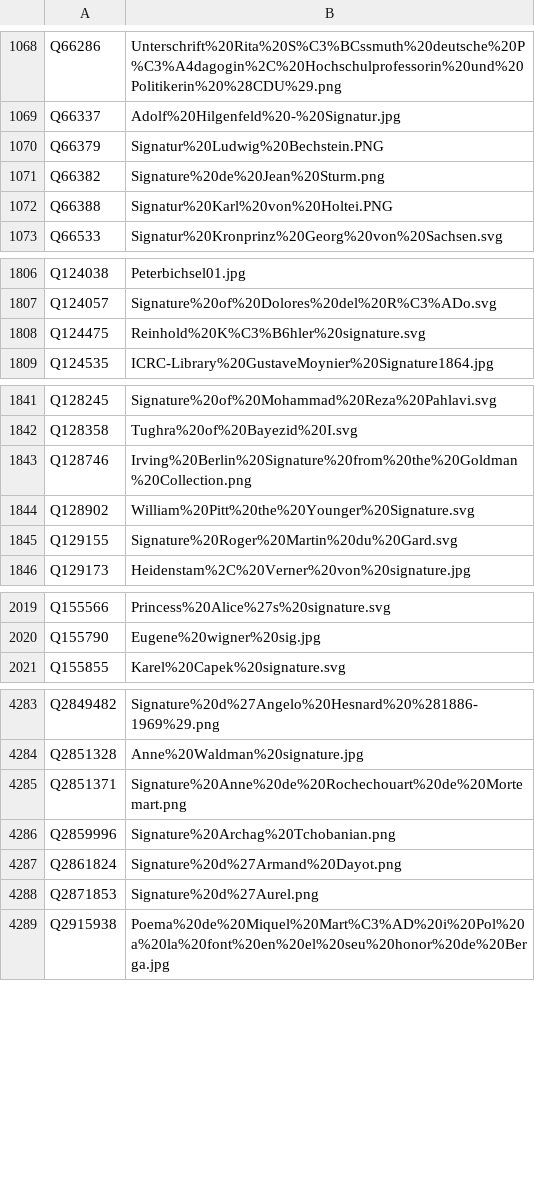
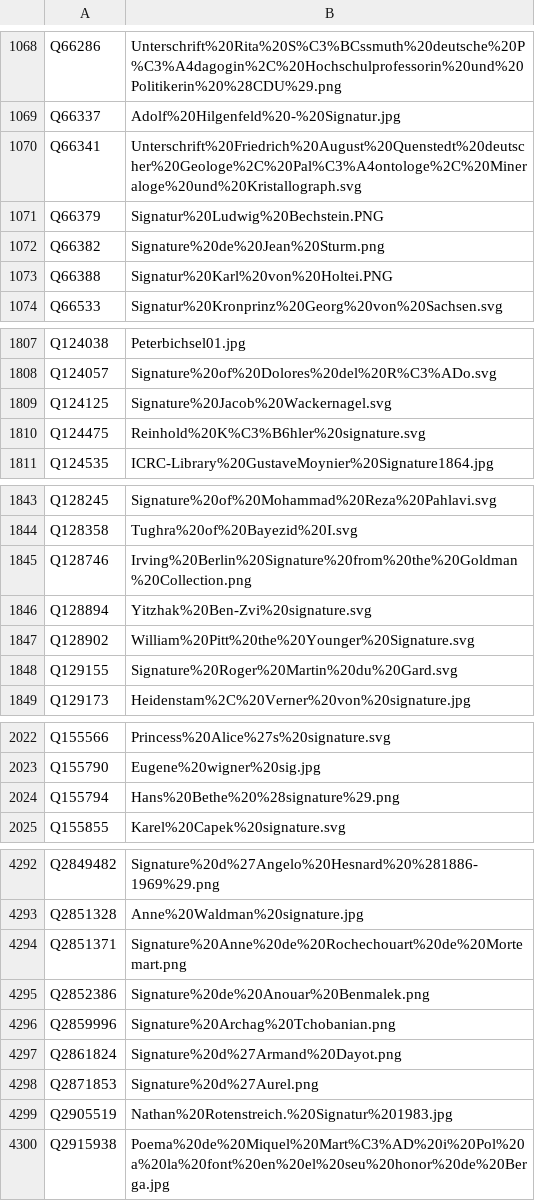
Before and after one commit to dla-marbach/dla-opac-gnd-enrichment, a TSV file: output/wikidata-P109.tsv, drawn as a sheet; only a part is shown, gaps mark what is left out; the diff covers the shown part only; the diff names each change by its address in the sheet, - before the commit and + after, or states it on an @@ line.

```diff
--- a/output/wikidata-P109.tsv
+++ b/output/wikidata-P109.tsv
+row 1070: Q66341 | Unterschrift%20Friedrich%20August%20Quenstedt%20deutscher%20Geologe%2C%20Pal%C3%A4ontologe%2C%20Mineraloge%20und%20Kristallograph.svg
+row 1809: Q124125 | Signature%20Jacob%20Wackernagel.svg
+row 1846: Q128894 | Yitzhak%20Ben-Zvi%20signature.svg
+row 2024: Q155794 | Hans%20Bethe%20%28signature%29.png
+row 4295: Q2852386 | Signature%20de%20Anouar%20Benmalek.png
+row 4299: Q2905519 | Nathan%20Rotenstreich.%20Signatur%201983.jpg
```
Also changed, not shown: 7 added rows, 2 removed rows and 3 edited cells elsewhere in this file, output/lobid-deutsche-biographie.tsv, output/lobid-filmportal.tsv, 7 other files.
